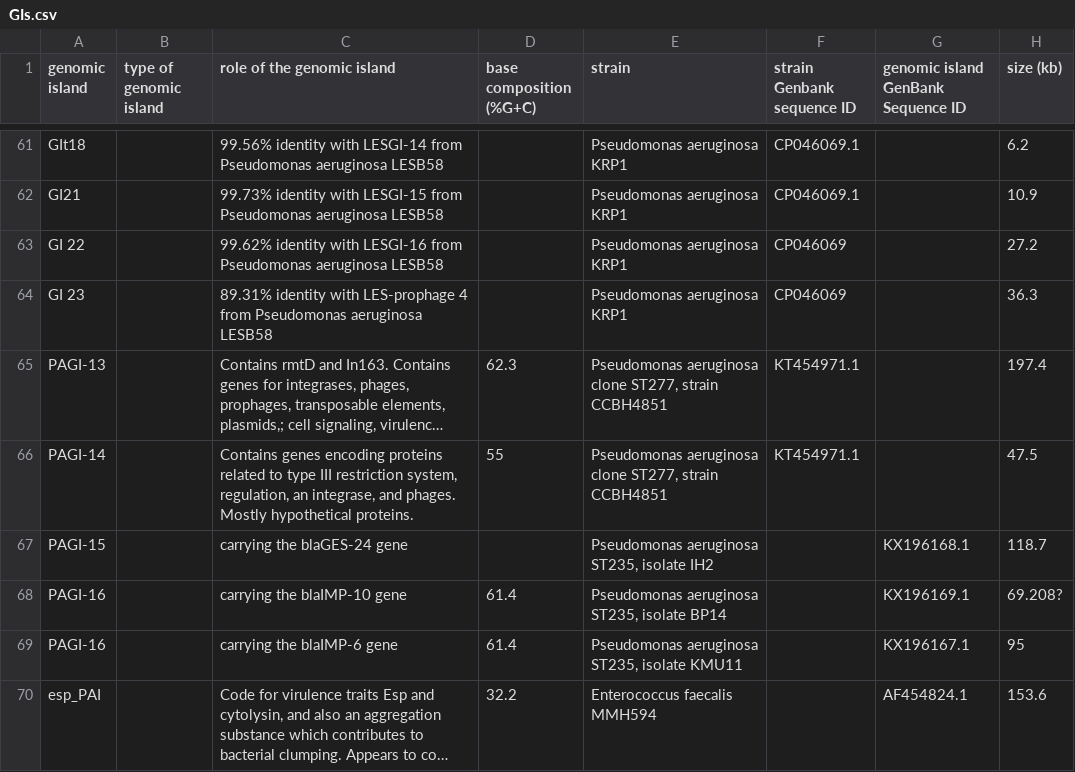
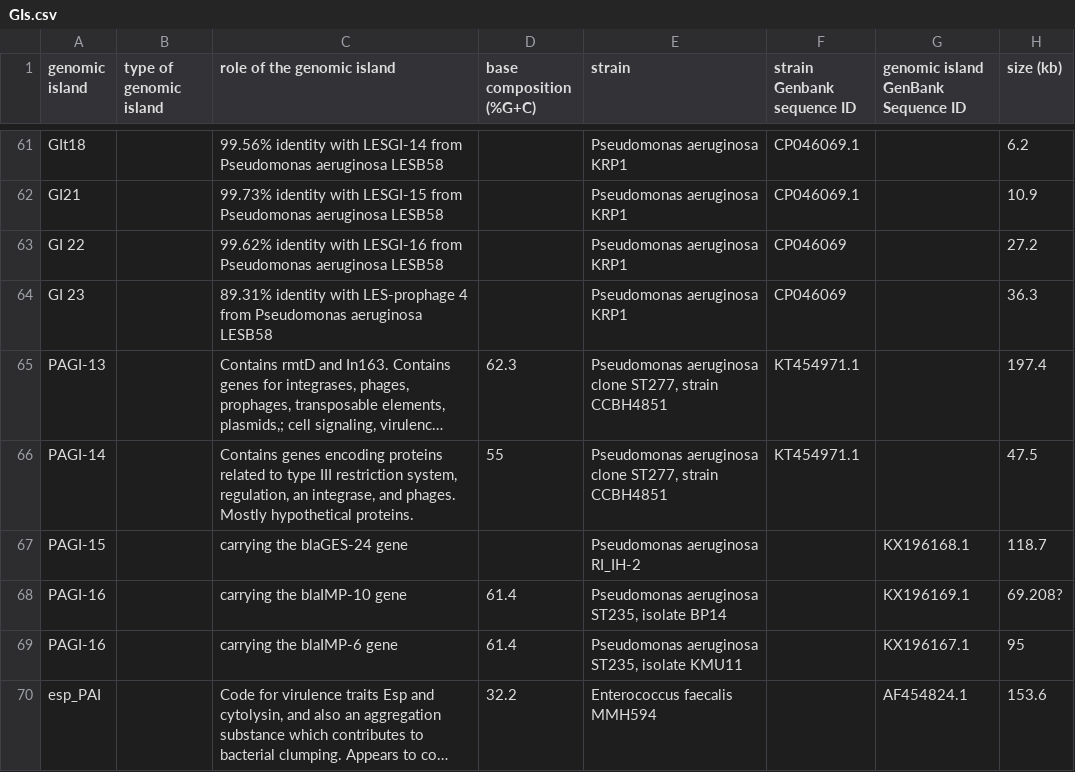
Before and after one commit to brinkmanlab/curated_GIs, a CSV file: GIs.csv, drawn as a sheet; only a part is shown, gaps mark what is left out; long unchanged cells end in …; the diff names each change by its address in the sheet, - before the commit and + after, or states it on an @@ line.

Commit message:
Update GIs.csv

```diff
--- a/GIs.csv
+++ b/GIs.csv
-E67 (strain): Pseudomonas aeruginosa ST235, isolate IH2
+E67 (strain): Pseudomonas aeruginosa RI_IH-2
```
